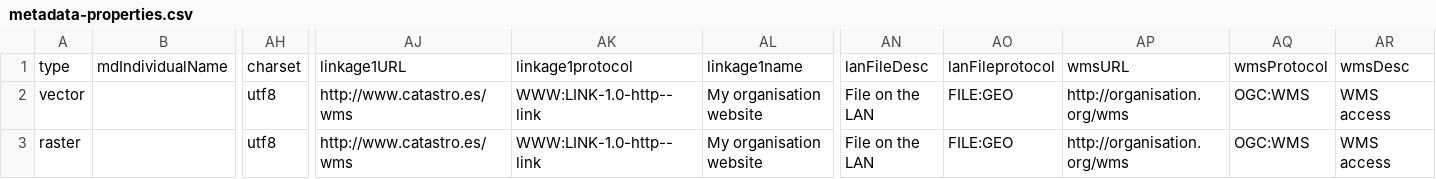
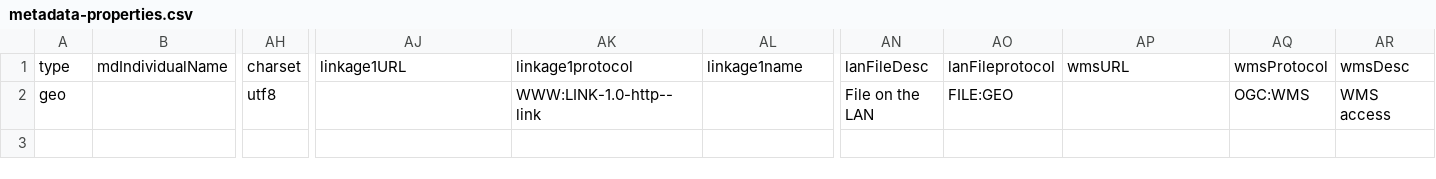
Before and after one commit to OpenGeoportal/DesktopMetadataExtractor, a CSV file: release/_resources/metadata-properties.csv, drawn as a sheet; only a part is shown, gaps mark what is left out; rows hold the shown columns only; the diff names each change by its address in the sheet, - before the commit and + after, or states it on an @@ line.

```diff
--- a/release/_resources/metadata-properties.csv
+++ b/release/_resources/metadata-properties.csv
-A2: vector
+A2: geo
-AJ2: http://www.catastro.es/wms
+AJ2: (empty)
-AL2: My organisation website
+AL2: (empty)
-AP2: http://organisation.org/wms
+AP2: (empty)
-row 3: raster |  | utf8 | http://www.catastro.es/wms | WWW:LINK-1.0-http--link | My organisation website | File on the LAN | FILE:GEO | http://organisation.org/wms | OGC:WMS | WMS access
```
Also changed, not shown: 1 other file.
